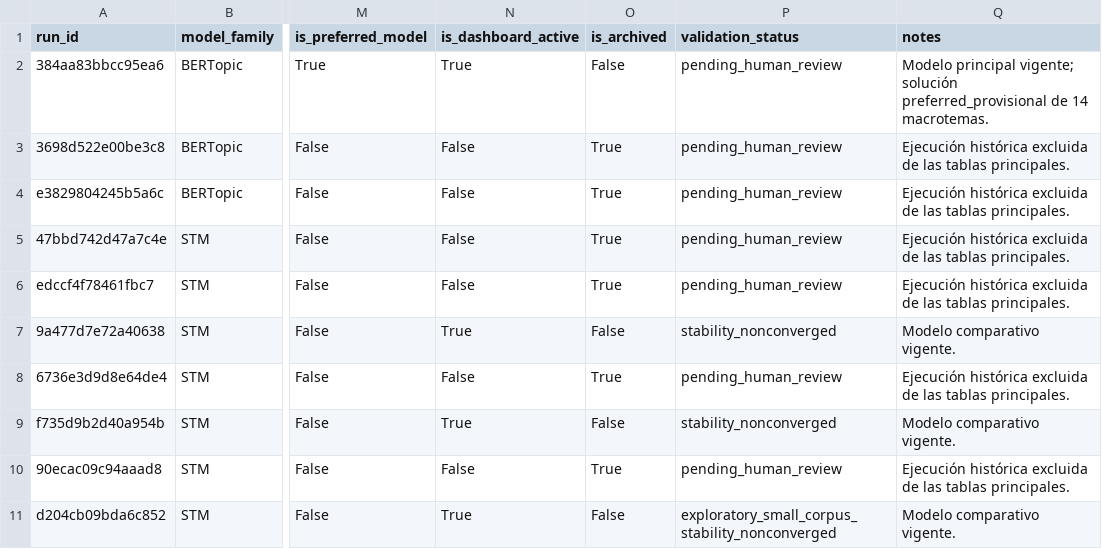
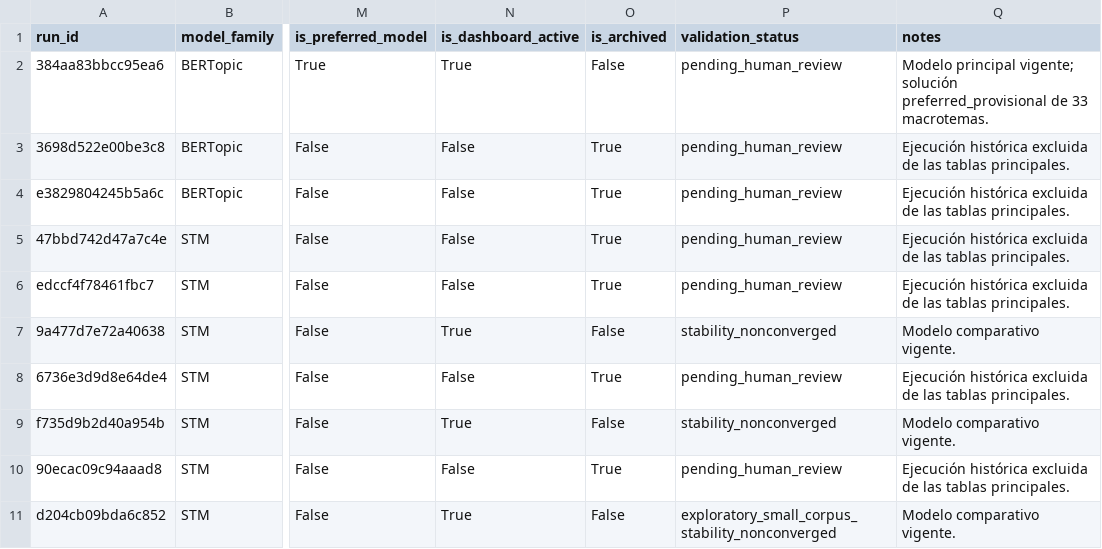
Before and after one commit to eaguirre25/SCRAPEADORACADEMICO, a CSV file: output/topic_models/evaluation/model_runs.csv, drawn as a sheet; only a part is shown, gaps mark what is left out; the diff names each change by its address in the sheet, - before the commit and + after, or states it on an @@ line.

```diff
--- a/output/topic_models/evaluation/model_runs.csv
+++ b/output/topic_models/evaluation/model_runs.csv
-Q2 (notes): …preferred_provisional de 14 macrotemas.
+Q2 (notes): …preferred_provisional de 33 macrotemas.
```
Also changed, not shown: output/topic_models/bertopic/metadata_multilingual/candidate_solutions.csv, output/topic_models/bertopic/metadata_multilingual/preferred_solution/stability.csv, 18 other files.
